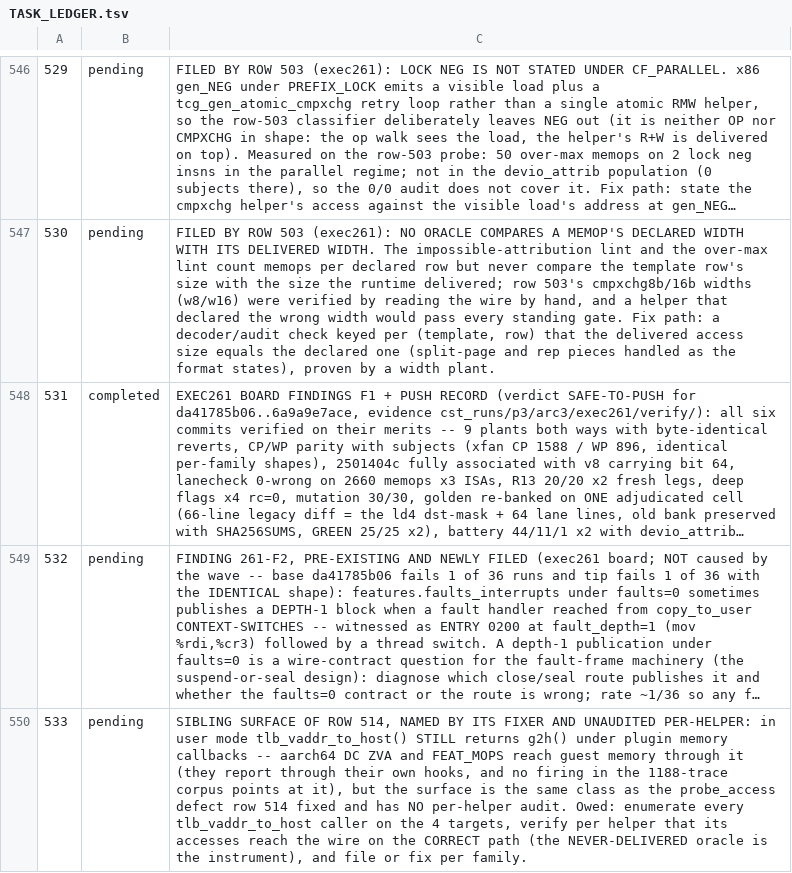
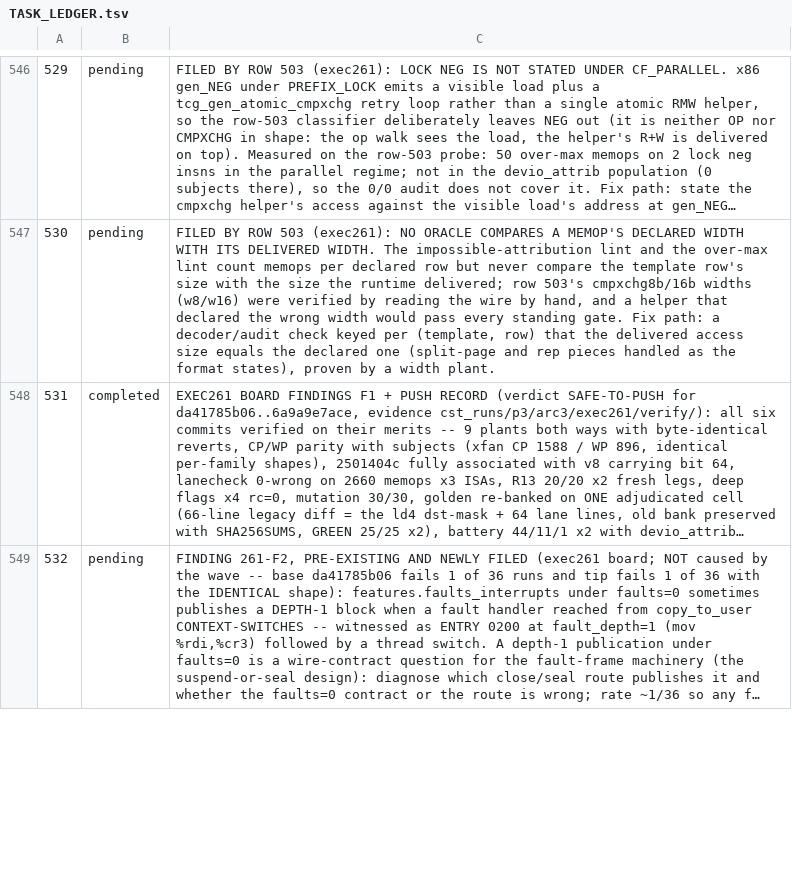
Before and after one commit to maccoymerrell/qemu, a TSV file: contrib/plugins/champsim_tracer/TASK_LEDGER.tsv, drawn as a sheet; only a part is shown, gaps mark what is left out; long unchanged cells end in …; removed rows and columns are numbered as before the commit, all else as after; the diff covers the shown part only; the diff names each change by its address in the sheet, - before the commit and + after, or states it on an @@ line.

Commit message:
champsim_tracer: the tlb_vaddr_to_host audit, and where the two MOPS reds belong
Row 533 asked whether user-mode tlb_vaddr_to_host() returning g2h()
under plugin memory callbacks loses correct-path memops the way
probe_access() did in row 514.  It does not.  On the four targets the
function has seven call sites in five helpers, all in
target/arm/tcg/helper-a64.c: DC ZVA, the SET, SETG, forward CPY and
backward CPY steps.  Each helper reports its host-pointer transfer
itself through arm_plugin_bulk_mem_cb().

A probe runs every family three times on the correct path and once
through a wrong-path excursion at the same pcs.  The correct-path bytes
equal the architectural transfer exactly.  With the reporter disabled
off the wrong path, all five families go silent on the correct path.
Reverted, the binaries rebuild byte-identical.

The audit's real finding is about the oracle.  With that loss planted,
NEVER-DELIVERED fires only for DC ZVA.  The twelve MOPS instructions
declare no access at all (row 525), so a total correct-path MOPS loss
passes every lint.

The two battery reds features.mops_memops and features.smc are both
row 525.  With the lint bypassed, every other assertion in
mops_memops passes.  All eight failing smc subchecks are aarch64
lint-only failures on glibc's MOPS.  exec260 post3 never ran smc.

Filed as row 535: a MOPS triple publishes at most 256 bytes on the
wrong path.  The clamp's comment says that is invisible to any
consumer, which is false for a tracer whose deliverable is the memops.

Signed-off-by: Maccoy Merrell <maccoy.merrell@tamu.edu>

```diff
--- a/contrib/plugins/champsim_tracer/TASK_LEDGER.tsv
+++ b/contrib/plugins/champsim_tracer/TASK_LEDGER.tsv
-row 550: 533 | pending | SIBLING SURFACE OF ROW 514, NAMED BY ITS FIXER AND UNAUDITED PER-HELPER: in user mode tlb_vaddr_to_host() STILL returns g2h() under plugin memory callbacks -- aarch64 DC ZVA and FEAT_MOPS reach guest memory through it (they report through their own hooks, and no firing in the 1188-trace corpus points at it), but the surface is the same class as the probe_access defect row 514 fixed and has NO per-helper audit. Owed: enumerate every tlb_vaddr_to_host caller on the 4 targets, verify per helper that its accesses reach the wire on the CORRECT path (the NEVER-DELIVERED oracle is the instrument), and file or fix per family.
```
Also changed, not shown: 2 added rows and 1 edited cell elsewhere in this file.
